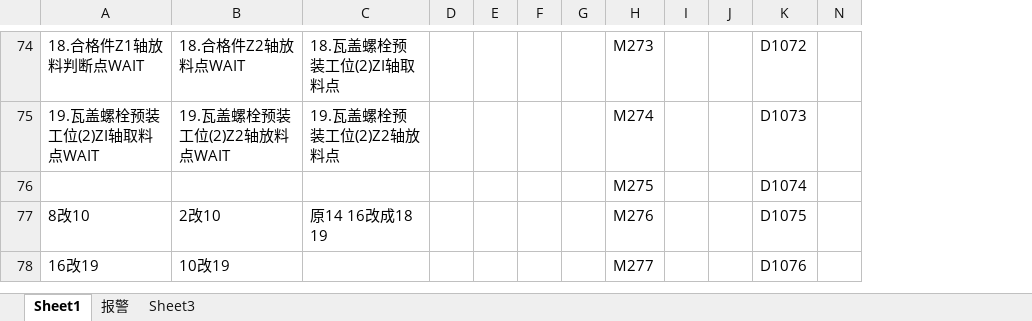
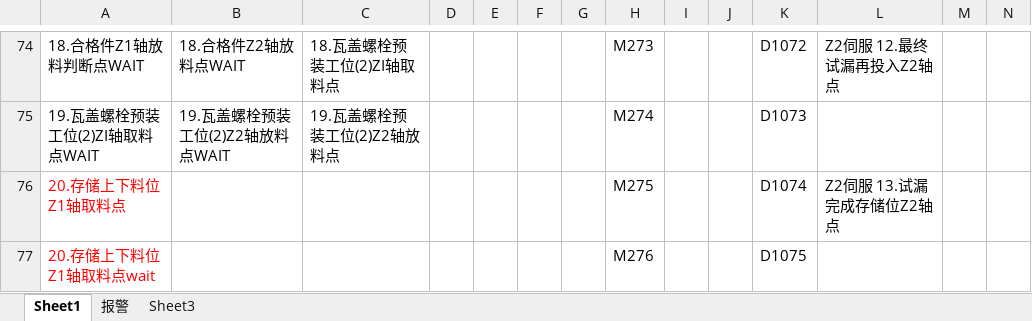
Before and after one commit to Big-fish-and-Begonia/PLC-mitsubishielectric, an Excel workbook: 通用表格(2).xlsx, sheet Sheet1, drawn as a sheet; only a part is shown, gaps mark what is left out; values as stored, in another font and other column widths than the file's, no borders; removed rows and columns are numbered as before the commit, all else as after; the diff covers the shown part only; the diff names each change by its address in the sheet, - before the commit and + after, or states it on an @@ line.

Commit message:
11

```diff
--- a/通用表格(2).xlsx (sheet Sheet1)
+++ b/通用表格(2).xlsx (sheet Sheet1)
@@ column L unhidden, rows 74-76: Z2伺服 12.最终试漏再投入Z2轴点 |  | Z2伺服 13.试漏完成存储位Z2轴点 @@
@@ column M unhidden, empty @@
-A76: (empty)
+A76: 20.存储上下料位Z1轴取料点
-row 77: 8改10 | 2改10 | 原14 16改成18 19 |  |  |  |  | M276 |  |  | D1075
-row 78: 16改19 | 10改19 |  |  |  |  |  | M277 |  |  | D1076
+row 77: 20.存储上下料位Z1轴取料点wait |  |  |  |  |  |  | M276 |  |  | D1075
```
Also changed, not shown: 1 added row, 20 edited cells and cell formats elsewhere in this sheet.
